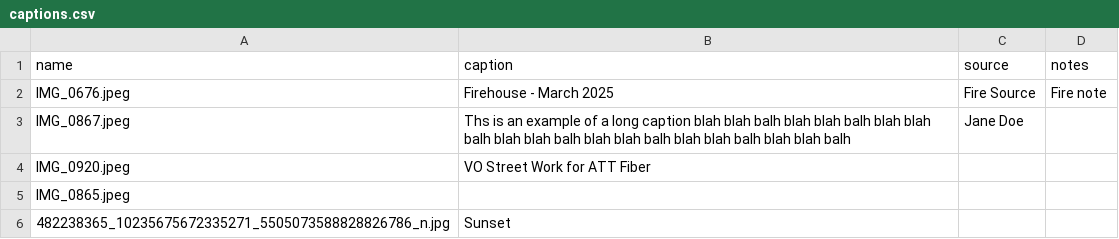
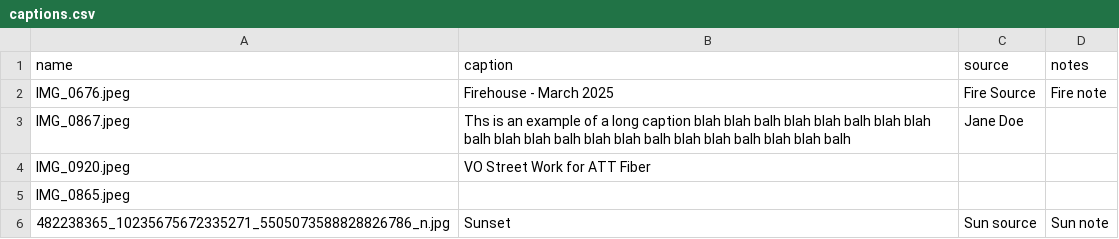
Before and after one commit to rtpub/slideshow1, a CSV file: captions.csv, drawn as a sheet.

Commit message:
Update captions.csv

```diff
--- a/captions.csv
+++ b/captions.csv
@@ -5,2 +5,2 @@ name,caption,source,notes
 "IMG_0865.jpeg","","",""
-"482238365_10235675672335271_5505073588828826786_n.jpg","Sunset","",""
+"482238365_10235675672335271_5505073588828826786_n.jpg","Sunset","Sun source","Sun note"
```
